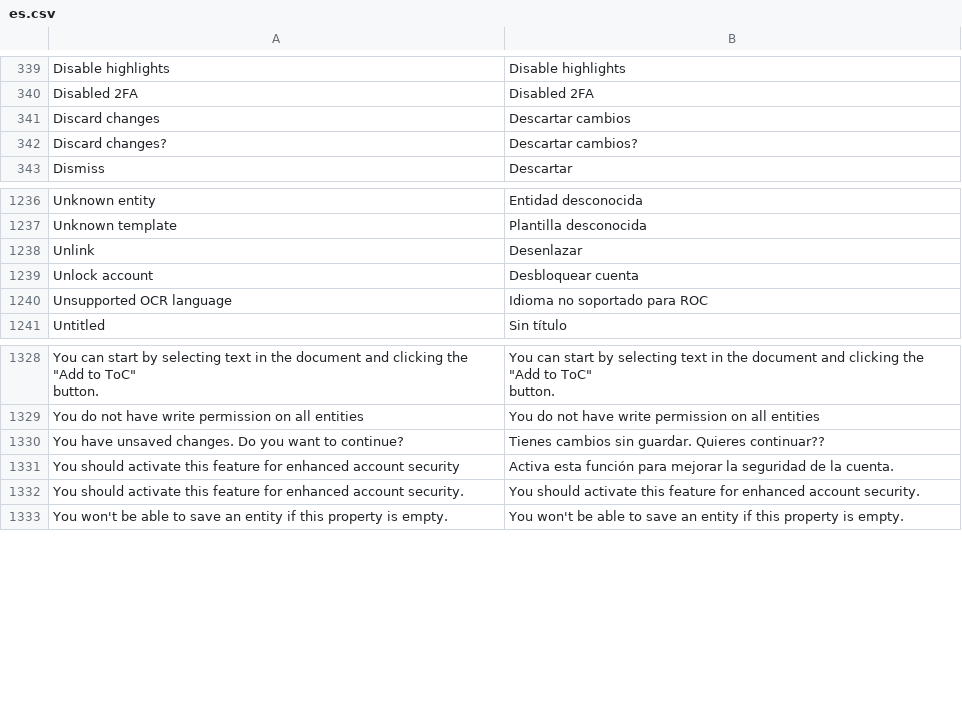
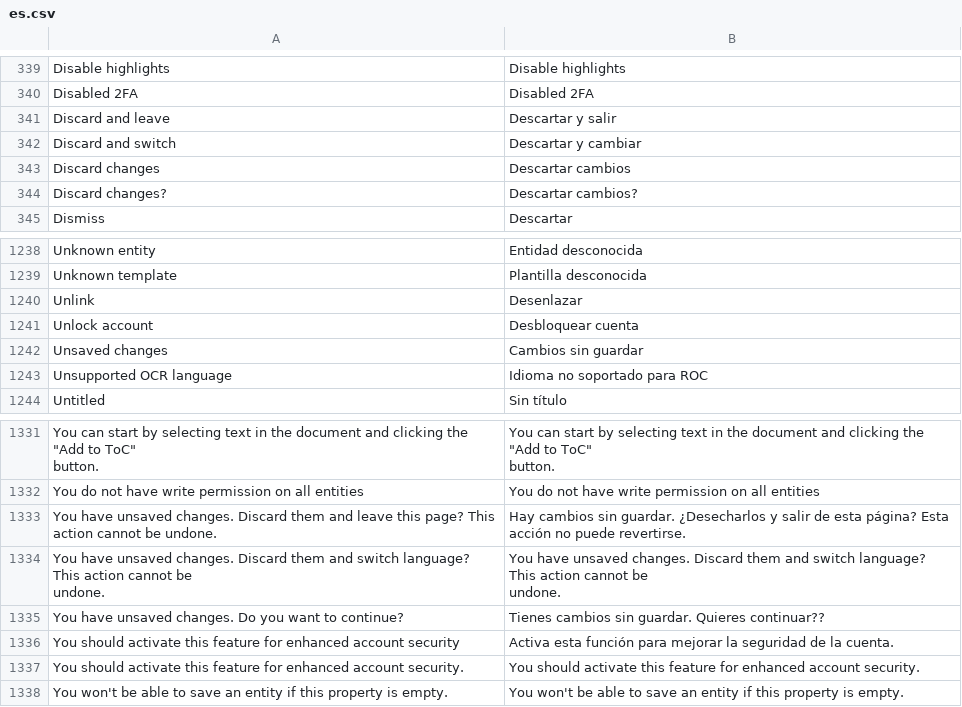
Before and after one commit to huridocs/uwazi, a CSV file: contents/ui-translations/es.csv, drawn as a sheet; only a part is shown, gaps mark what is left out; ↵ is a line break in a cell; the diff names each change by its address in the sheet, - before the commit and + after, or states it on an @@ line.

Commit message:
update translations

```diff
--- a/contents/ui-translations/es.csv
+++ b/contents/ui-translations/es.csv
+row 341: Discard and leave | Descartar y salir
+row 342: Discard and switch | Descartar y cambiar
+row 1242: Unsaved changes | Cambios sin guardar
+row 1333: You have unsaved changes. Discard them and leave this page? This action cannot be undone. | Hay cambios sin guardar. ¿Desecharlos y salir de esta página? Esta acción no puede revertirse.
+row 1334: You have unsaved changes. Discard them and switch language? This action cannot be ↵ undone. | You have unsaved changes. Discard them and switch language? This action cannot be ↵ undone.
```
Also changed, not shown: contents/ui-translations/ar.csv, contents/ui-translations/el.csv, 8 other files.
